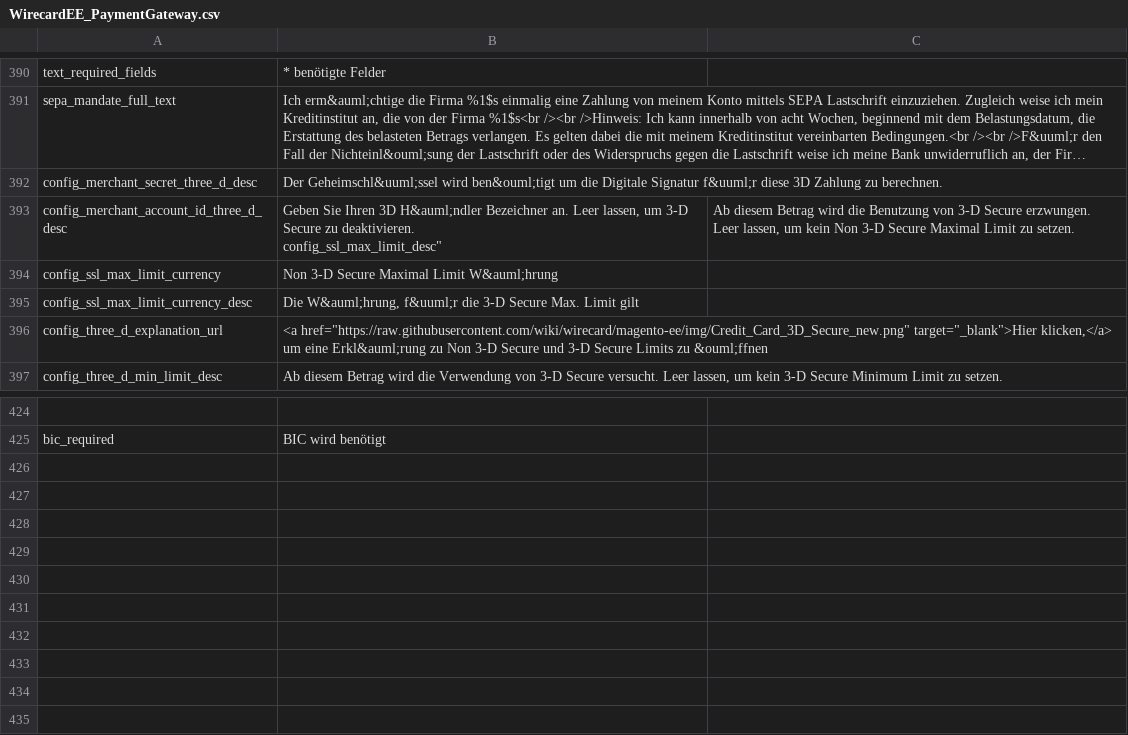
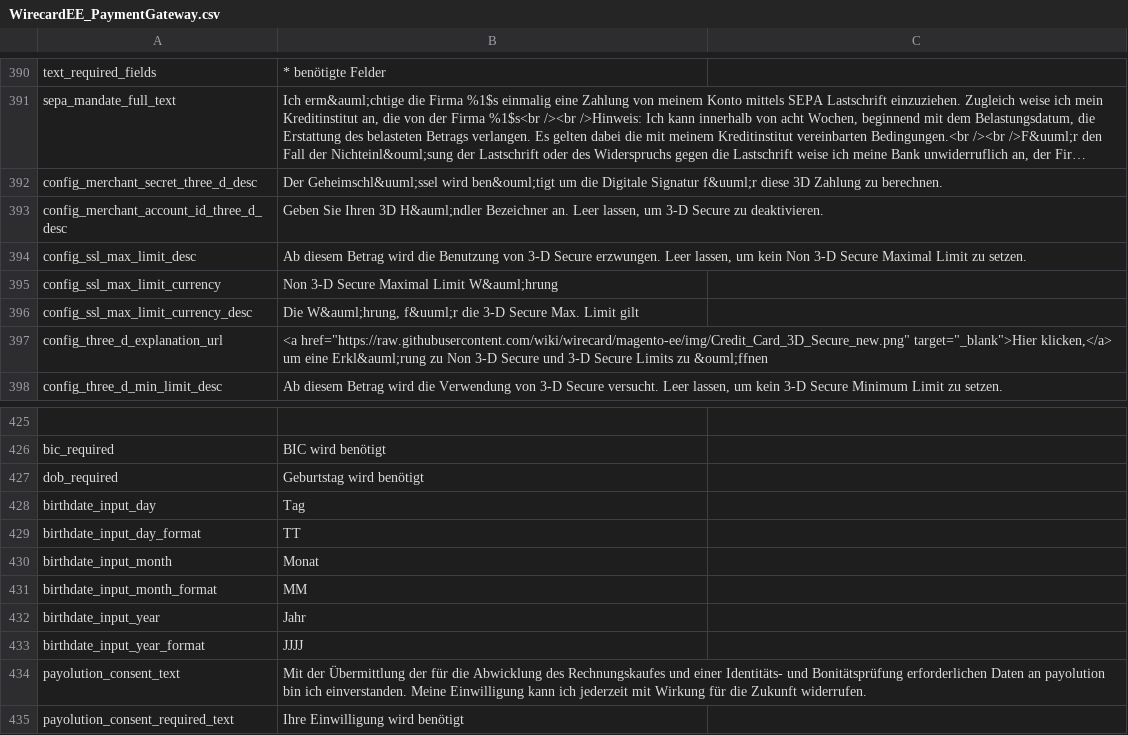
Before and after one commit to wirecard/magento-ee, a CSV file: app/locale/de_DE/WirecardEE_PaymentGateway.csv, drawn as a sheet; only a part is shown, gaps mark what is left out; long unchanged cells end in ….

```diff
--- a/app/locale/de_DE/WirecardEE_PaymentGateway.csv
+++ b/app/locale/de_DE/WirecardEE_PaymentGateway.csv
@@ -392,4 +392,4 @@
 "config_merchant_secret_three_d_desc","Der Geheimschl&uuml;ssel wird ben&ouml;tigt um die Digitale Signatur f&uuml;r diese 3D Zahlung zu berechnen."
-"config_merchant_account_id_three_d_desc","Geben Sie Ihren 3D H&auml;ndler Bezeichner an. Leer lassen, um 3-D Secure zu deaktivieren.
-"config_ssl_max_limit_desc","Ab diesem Betrag wird die Benutzung von 3-D Secure erzwungen. Leer lassen, um kein Non 3-D Secure Maximal Limit zu setzen."
+"config_merchant_account_id_three_d_desc","Geben Sie Ihren 3D H&auml;ndler Bezeichner an. Leer lassen, um 3-D Secure zu deaktivieren."
+"config_ssl_max_limit_desc","Ab diesem Betrag wird die Benutzung von 3-D Secure erzwungen. Leer lassen, um kein Non 3-D Secure Maximal Limit zu setzen."
 "config_ssl_max_limit_currency","Non 3-D Secure Maximal Limit W&auml;hrung"
@@ -426 +426,10 @@
 "bic_required","BIC wird benötigt"
+"dob_required","Geburtstag wird benötigt"
+"birthdate_input_day","Tag"
+"birthdate_input_day_format","TT"
+"birthdate_input_month","Monat"
+"birthdate_input_month_format","MM"
+"birthdate_input_year","Jahr"
+"birthdate_input_year_format","JJJJ"
+"payolution_consent_text","Mit der Übermittlung der für die Abwicklung des Rechnungskaufes und einer Identitäts- und Bonitätsprüfung erforderlichen Daten an payolution bin ich einverstanden. Meine Einwilligung kann ich jederzeit mit Wirkung für die Zukunft widerrufen."
+"payolution_consent_required_text","Ihre Einwilligung wird benötigt"
```
Also changed, not shown: app/locale/en_US/WirecardEE_PaymentGateway.csv, 15 other files.
